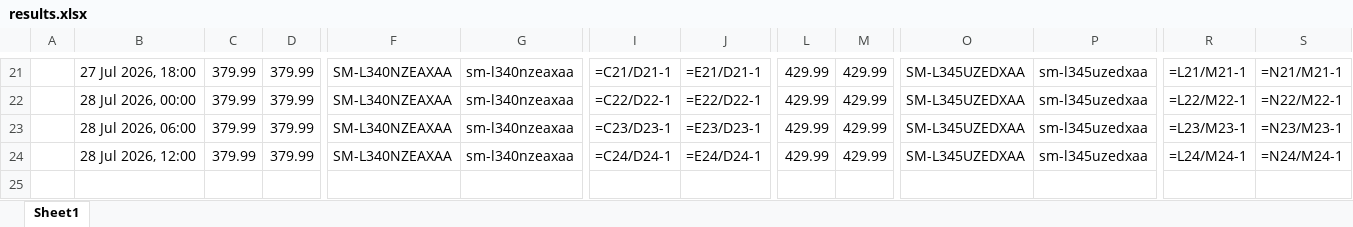
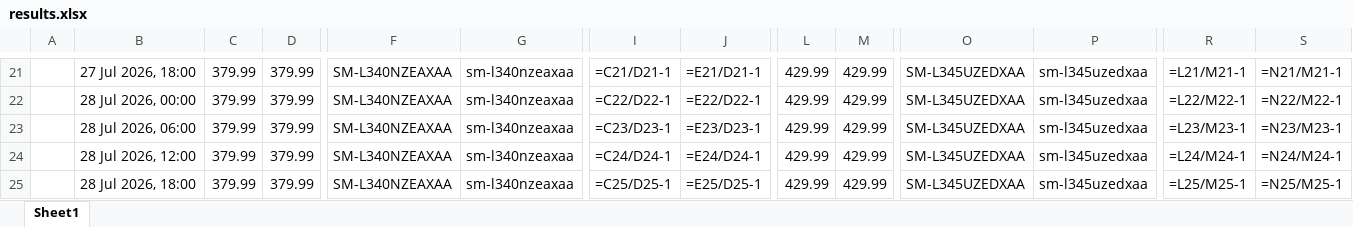
Before and after one commit to rathi-eucloid/launch-watches, an Excel workbook: outputs/results.xlsx, sheet Sheet1, drawn as a sheet; only a part is shown, gaps mark what is left out; values as stored, in another font and other column widths than the file's, no borders; formulas without a stored value are shown as written; rows hold the shown columns only; the diff names each change by its address in the sheet, - before the commit and + after, or states it on an @@ line.

```diff
--- a/outputs/results.xlsx (sheet Sheet1)
+++ b/outputs/results.xlsx (sheet Sheet1)
+row 25:  | 28 Jul 2026, 18:00 | 379.99 | 379.99 | SM-L340NZEAXAA | sm-l340nzeaxaa | =C25/D25-1 | =E25/D25-1 | 429.99 | 429.99 | SM-L345UZEDXAA | sm-l345uzedxaa | =L25/M25-1 | =N25/M25-1
```
Also changed, not shown: 21 other files.
